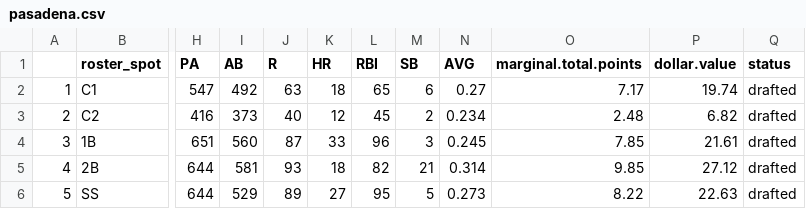
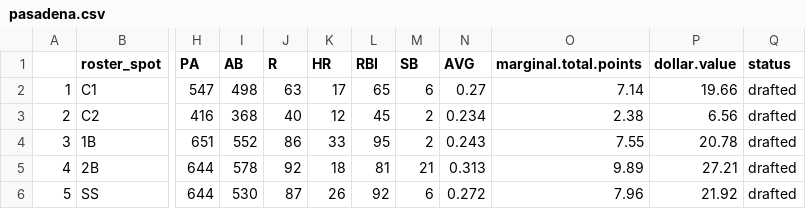
Before and after one commit to seanwllms/Fantasy2020, a CSV file: results/pasadena.csv, drawn as a sheet; only a part is shown, gaps mark what is left out; the diff covers the shown part only; the diff names each change by its address in the sheet, - before the commit and + after, or states it on an @@ line.

```diff
--- a/results/pasadena.csv
+++ b/results/pasadena.csv
-I2 (AB): 492
+I2 (AB): 498
-K2 (HR): 18
+K2 (HR): 17
-O2 (marginal.total.points): 7.17
+O2 (marginal.total.points): 7.14
-P2 (dollar.value): 19.74
+P2 (dollar.value): 19.66
-I3 (AB): 373
+I3 (AB): 368
-O3 (marginal.total.points): 2.48
+O3 (marginal.total.points): 2.38
-P3 (dollar.value): 6.82
+P3 (dollar.value): 6.56
-I4 (AB): 560
+I4 (AB): 552
-J4 (R): 87
+J4 (R): 86
-L4 (RBI): 96
+L4 (RBI): 95
-M4 (SB): 3
+M4 (SB): 2
-N4 (AVG): 0.245
+N4 (AVG): 0.243
-O4 (marginal.total.points): 7.85
+O4 (marginal.total.points): 7.55
-P4 (dollar.value): 21.61
+P4 (dollar.value): 20.78
-I5 (AB): 581
+I5 (AB): 578
-J5 (R): 93
+J5 (R): 92
-L5 (RBI): 82
+L5 (RBI): 81
-N5 (AVG): 0.314
+N5 (AVG): 0.313
-O5 (marginal.total.points): 9.85
+O5 (marginal.total.points): 9.89
-P5 (dollar.value): 27.12
+P5 (dollar.value): 27.21
-I6 (AB): 529
+I6 (AB): 530
-J6 (R): 89
+J6 (R): 87
-K6 (HR): 27
+K6 (HR): 26
-L6 (RBI): 95
+L6 (RBI): 92
-M6 (SB): 5
+M6 (SB): 6
-N6 (AVG): 0.273
+N6 (AVG): 0.272
-O6 (marginal.total.points): 8.22
+O6 (marginal.total.points): 7.96
-P6 (dollar.value): 22.63
+P6 (dollar.value): 21.92
```
Also changed, not shown: 59 edited cells elsewhere in this file, results/bestremaining.csv, results/drafterrors.csv, 11 other files.
